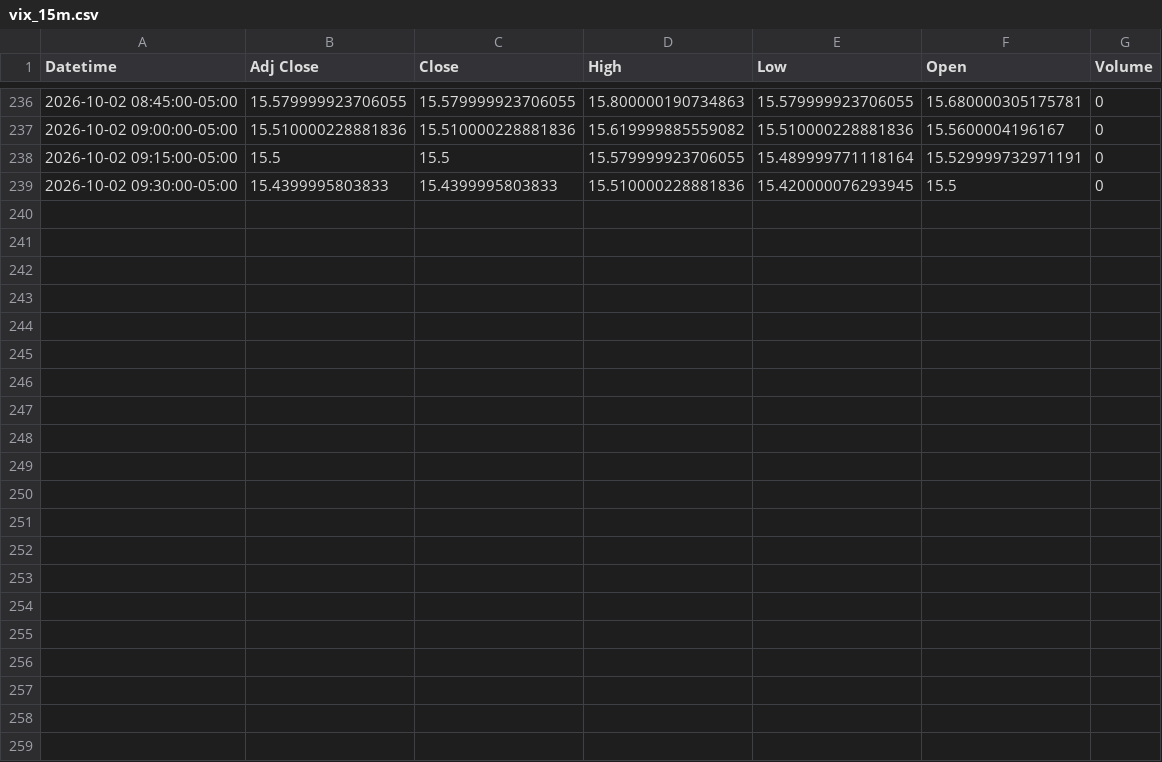
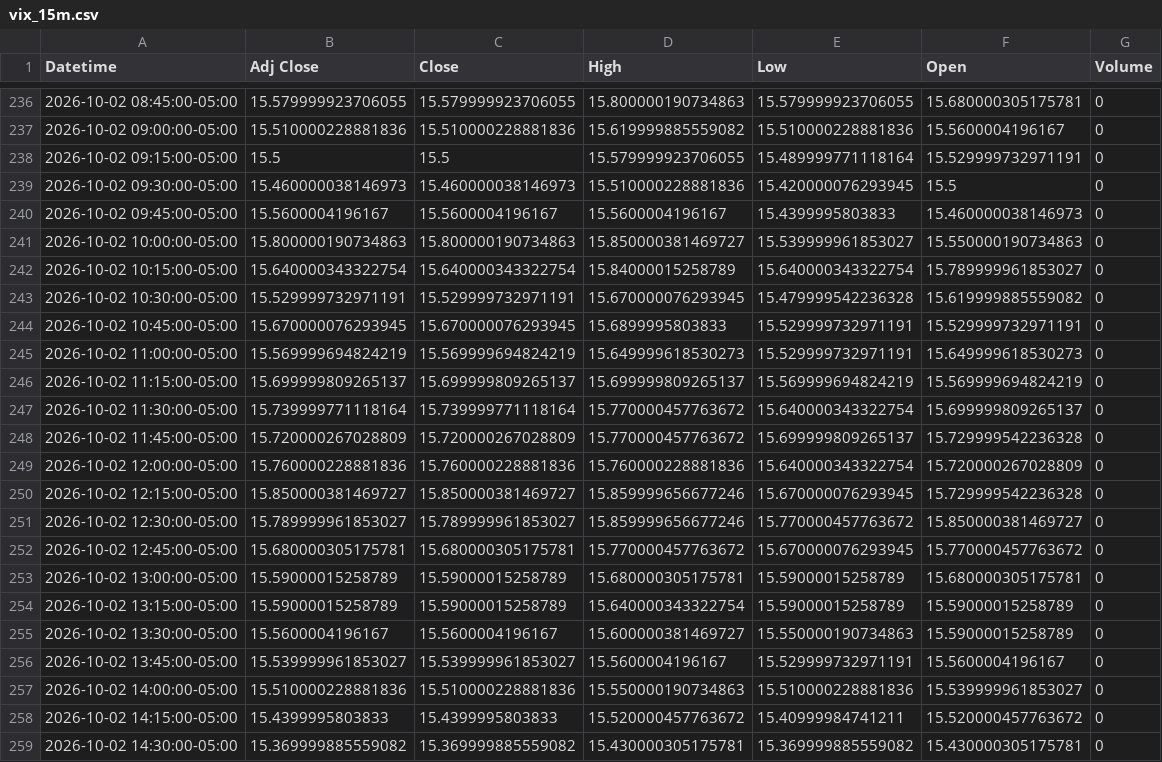
Before and after one commit to Jordan4369/mes-data, a CSV file: data/vix_15m.csv, drawn as a sheet; only a part is shown, gaps mark what is left out.

Commit message:
update data

```diff
--- a/data/vix_15m.csv
+++ b/data/vix_15m.csv
@@ -238,2 +238,22 @@ Datetime,Adj Close,Close,High,Low,Open,Volume
 2026-10-02 09:15:00-05:00,15.5,15.5,15.579999923706055,15.489999771118164,15.529999732971191,0
-2026-10-02 09:30:00-05:00,15.4399995803833,15.4399995803833,15.510000228881836,15.420000076293945,15.5,0
+2026-10-02 09:30:00-05:00,15.460000038146973,15.460000038146973,15.510000228881836,15.420000076293945,15.5,0
+2026-10-02 09:45:00-05:00,15.5600004196167,15.5600004196167,15.5600004196167,15.4399995803833,15.460000038146973,0
+2026-10-02 10:00:00-05:00,15.800000190734863,15.800000190734863,15.850000381469727,15.539999961853027,15.550000190734863,0
+2026-10-02 10:15:00-05:00,15.640000343322754,15.640000343322754,15.84000015258789,15.640000343322754,15.789999961853027,0
+2026-10-02 10:30:00-05:00,15.529999732971191,15.529999732971191,15.670000076293945,15.479999542236328,15.619999885559082,0
+2026-10-02 10:45:00-05:00,15.670000076293945,15.670000076293945,15.6899995803833,15.529999732971191,15.529999732971191,0
+2026-10-02 11:00:00-05:00,15.569999694824219,15.569999694824219,15.649999618530273,15.529999732971191,15.649999618530273,0
+2026-10-02 11:15:00-05:00,15.699999809265137,15.699999809265137,15.699999809265137,15.569999694824219,15.569999694824219,0
+2026-10-02 11:30:00-05:00,15.739999771118164,15.739999771118164,15.770000457763672,15.640000343322754,15.699999809265137,0
+2026-10-02 11:45:00-05:00,15.720000267028809,15.720000267028809,15.770000457763672,15.699999809265137,15.729999542236328,0
+2026-10-02 12:00:00-05:00,15.760000228881836,15.760000228881836,15.760000228881836,15.640000343322754,15.720000267028809,0
+2026-10-02 12:15:00-05:00,15.850000381469727,15.850000381469727,15.859999656677246,15.670000076293945,15.729999542236328,0
+2026-10-02 12:30:00-05:00,15.789999961853027,15.789999961853027,15.859999656677246,15.770000457763672,15.850000381469727,0
+2026-10-02 12:45:00-05:00,15.680000305175781,15.680000305175781,15.770000457763672,15.670000076293945,15.770000457763672,0
+2026-10-02 13:00:00-05:00,15.59000015258789,15.59000015258789,15.680000305175781,15.59000015258789,15.680000305175781,0
+2026-10-02 13:15:00-05:00,15.59000015258789,15.59000015258789,15.640000343322754,15.59000015258789,15.59000015258789,0
+2026-10-02 13:30:00-05:00,15.5600004196167,15.5600004196167,15.600000381469727,15.550000190734863,15.59000015258789,0
+2026-10-02 13:45:00-05:00,15.539999961853027,15.539999961853027,15.5600004196167,15.529999732971191,15.5600004196167,0
+2026-10-02 14:00:00-05:00,15.510000228881836,15.510000228881836,15.550000190734863,15.510000228881836,15.539999961853027,0
+2026-10-02 14:15:00-05:00,15.4399995803833,15.4399995803833,15.520000457763672,15.40999984741211,15.520000457763672,0
+2026-10-02 14:30:00-05:00,15.369999885559082,15.369999885559082,15.430000305175781,15.369999885559082,15.430000305175781,0
```
Also changed, not shown: data/es_15m.csv, data/es_1h.csv, 1 other file.
